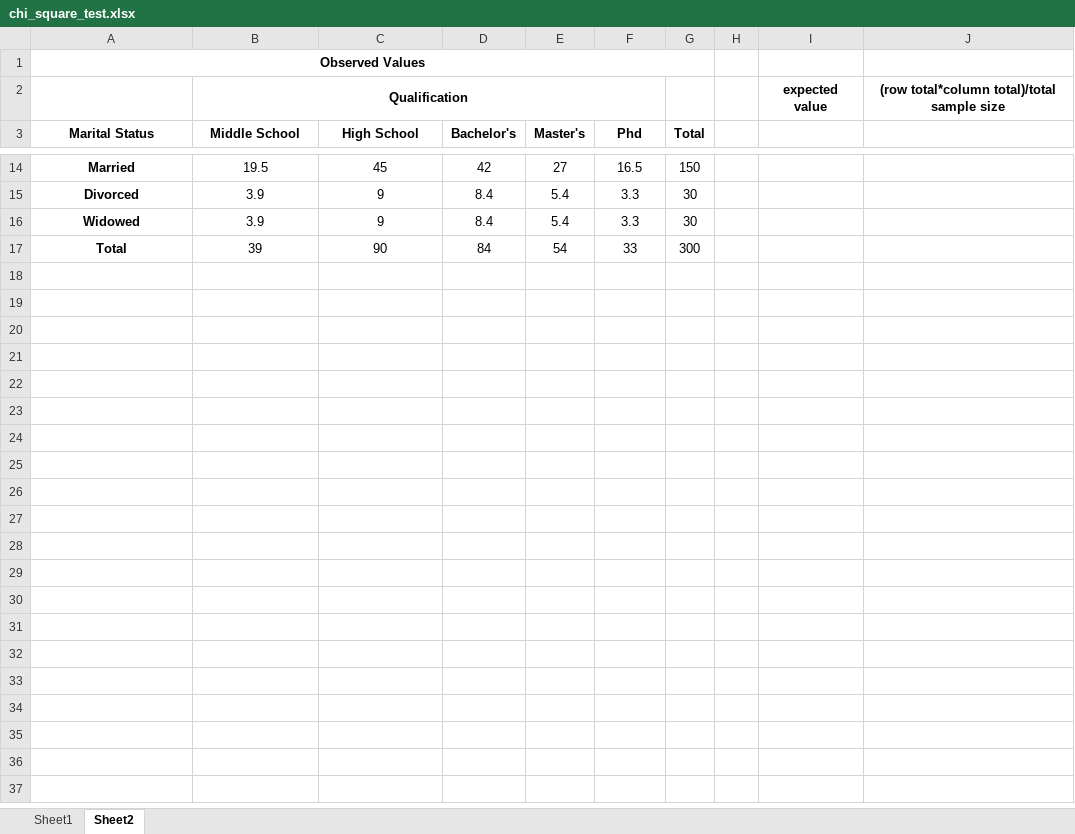
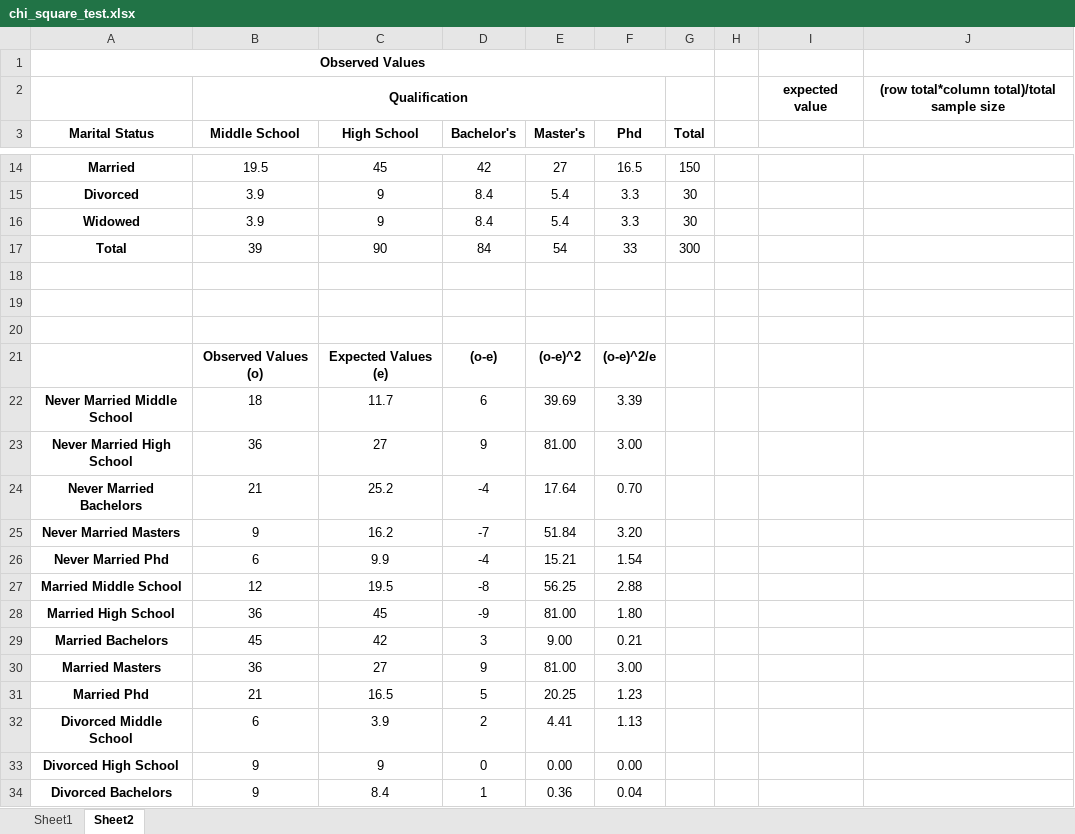
Before and after one commit to Spap123/DIG-Classes, an Excel workbook: 27th May Batch - Current/chi_square_test.xlsx, sheet Sheet2, drawn as a sheet; only a part is shown, gaps mark what is left out; values as stored, in another font and other column widths than the file's, no borders; the diff covers the shown part only; the diff names each change by its address in the sheet, - before the commit and + after, or states it on an @@ line.

```diff
--- a/27th May Batch - Current/chi_square_test.xlsx (sheet Sheet2)
+++ b/27th May Batch - Current/chi_square_test.xlsx (sheet Sheet2)
+row 18: (empty)
+row 19: (empty)
+row 20: (empty)
+row 21:  | Observed Values (o) | Expected Values (e) | (o-e) | (o-e)^2 | (o-e)^2/e
+row 22: Never Married Middle School | 18 | 11.7 | 6 | 39.69 | 3.39
+row 23: Never Married High School | 36 | 27 | 9 | 81.00 | 3.00
+row 24: Never Married Bachelors | 21 | 25.2 | -4 | 17.64 | 0.70
+row 25: Never Married Masters | 9 | 16.2 | -7 | 51.84 | 3.20
+row 26: Never Married Phd | 6 | 9.9 | -4 | 15.21 | 1.54
+row 27: Married Middle School | 12 | 19.5 | -8 | 56.25 | 2.88
+row 28: Married High School | 36 | 45 | -9 | 81.00 | 1.80
+row 29: Married Bachelors | 45 | 42 | 3 | 9.00 | 0.21
+row 30: Married Masters | 36 | 27 | 9 | 81.00 | 3.00
+row 31: Married Phd | 21 | 16.5 | 5 | 20.25 | 1.23
+row 32: Divorced Middle School | 6 | 3.9 | 2 | 4.41 | 1.13
+row 33: Divorced High School | 9 | 9 | 0 | 0.00 | 0.00
+row 34: Divorced Bachelors | 9 | 8.4 | 1 | 0.36 | 0.04
```
Also changed, not shown: 14 added rows elsewhere in this sheet, 4 other files.
